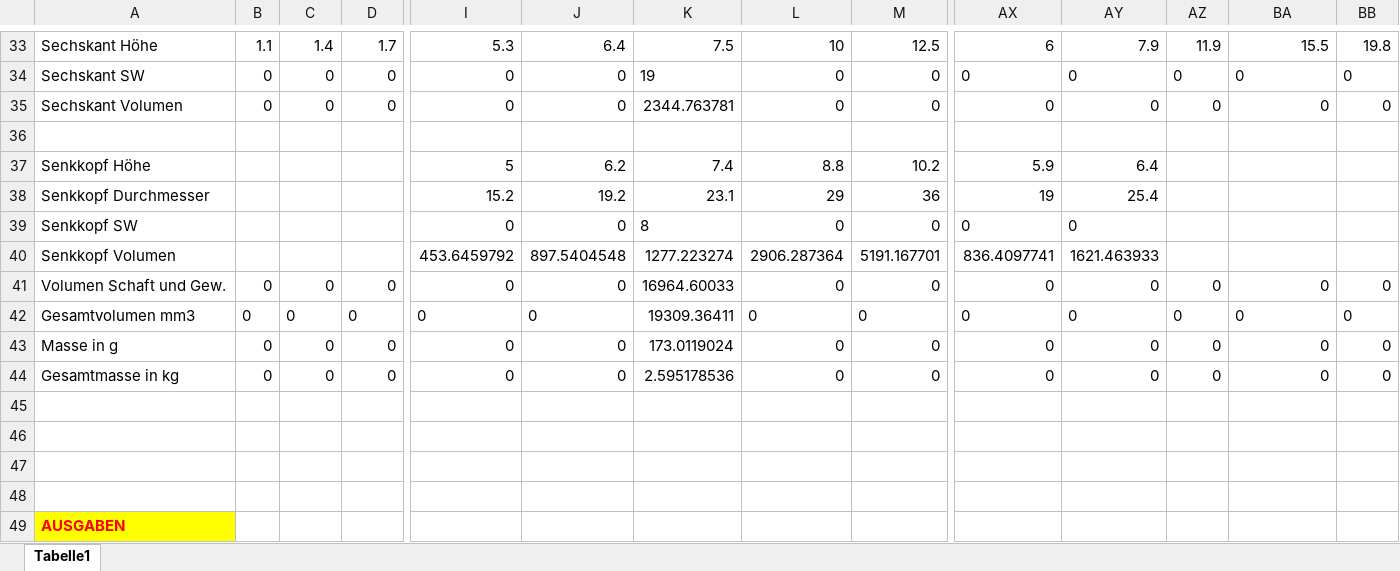
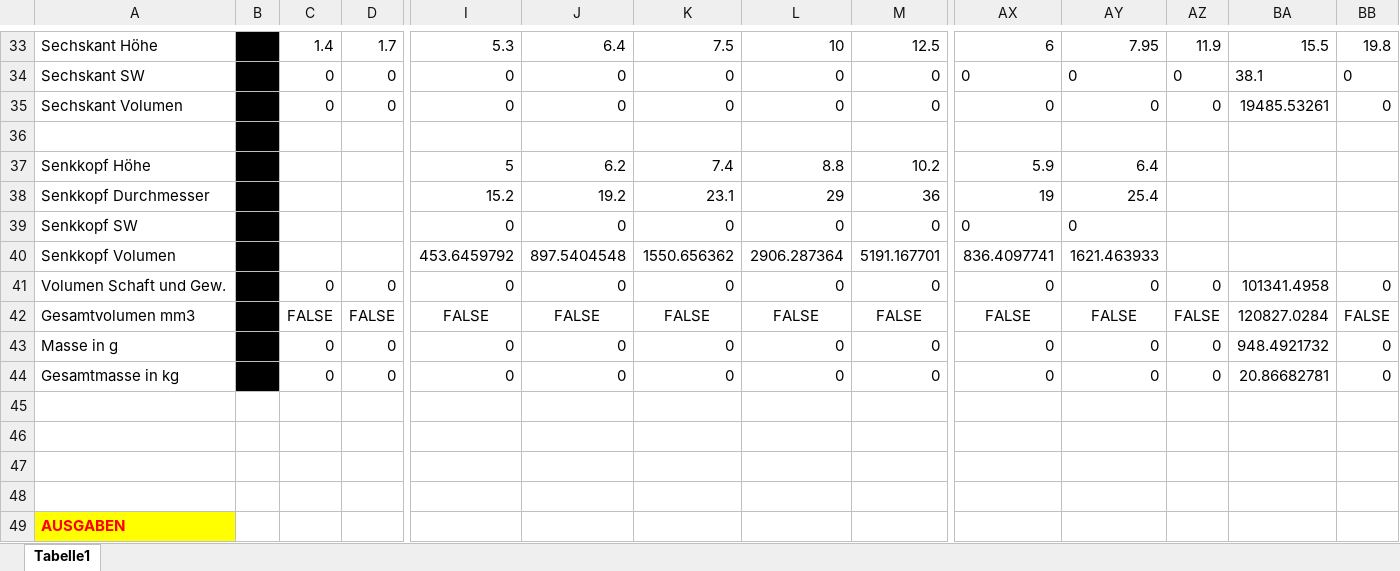
Before and after one commit to DanielMachina/HSP-SoSe-2021, an Excel workbook: Schrauben/Tabelle-Werte.xlsx, sheet Tabelle1, drawn as a sheet; only a part is shown, gaps mark what is left out; values as stored, in another font and other column widths than the file's, no borders; removed rows and columns are numbered as before the commit, all else as after; rows hold the shown columns only; the diff covers the shown part only; the diff names each change by its address in the sheet, - before the commit and + after, or states it on an @@ line.

Commit message:
Tabelle Update
kein Rm oder Re ohne durchmesser mehr. Dazu Zoll als richtige Ausgabe.

```diff
--- a/Schrauben/Tabelle-Werte.xlsx (sheet Tabelle1)
+++ b/Schrauben/Tabelle-Werte.xlsx (sheet Tabelle1)
-B33:B41 fill: none
+B33:B41 fill: #000000
-AY33: 7.9
+AY33: 7.95
-K34: 19
+K34: 0
-BA34: 0
+BA34: 38.1
-K35: 2344.763781
+K35: 0
-BA35: 0
+BA35: 19485.53261
-K39: 8
+K39: 0
-K40: 1277.223274
+K40: 1550.656362
-K41: 16964.60033
+K41: 0
-BA41: 0
+BA41: 101341.4958
-row 42: Gesamtvolumen mm3 | 0 | 0 | 0 | 0 | 0 | 19309.36411 | 0 | 0 | 0 | 0 | 0 | 0 | 0
+row 42: Gesamtvolumen mm3 | 0 | FALSE | FALSE | FALSE | FALSE | FALSE | FALSE | FALSE | FALSE | FALSE | FALSE | 120827.0284 | FALSE
-B43:B44 fill: none
+B43:B44 fill: #000000
-K43: 173.0119024
+K43: 0
-BA43: 0
+BA43: 948.4921732
-K44: 2.595178536
+K44: 0
-BA44: 0
+BA44: 20.86682781
```
Also changed, not shown: 11 added rows, 11 removed rows, 31 edited cells and cell formats elsewhere in this sheet, formulas that keep their value.
